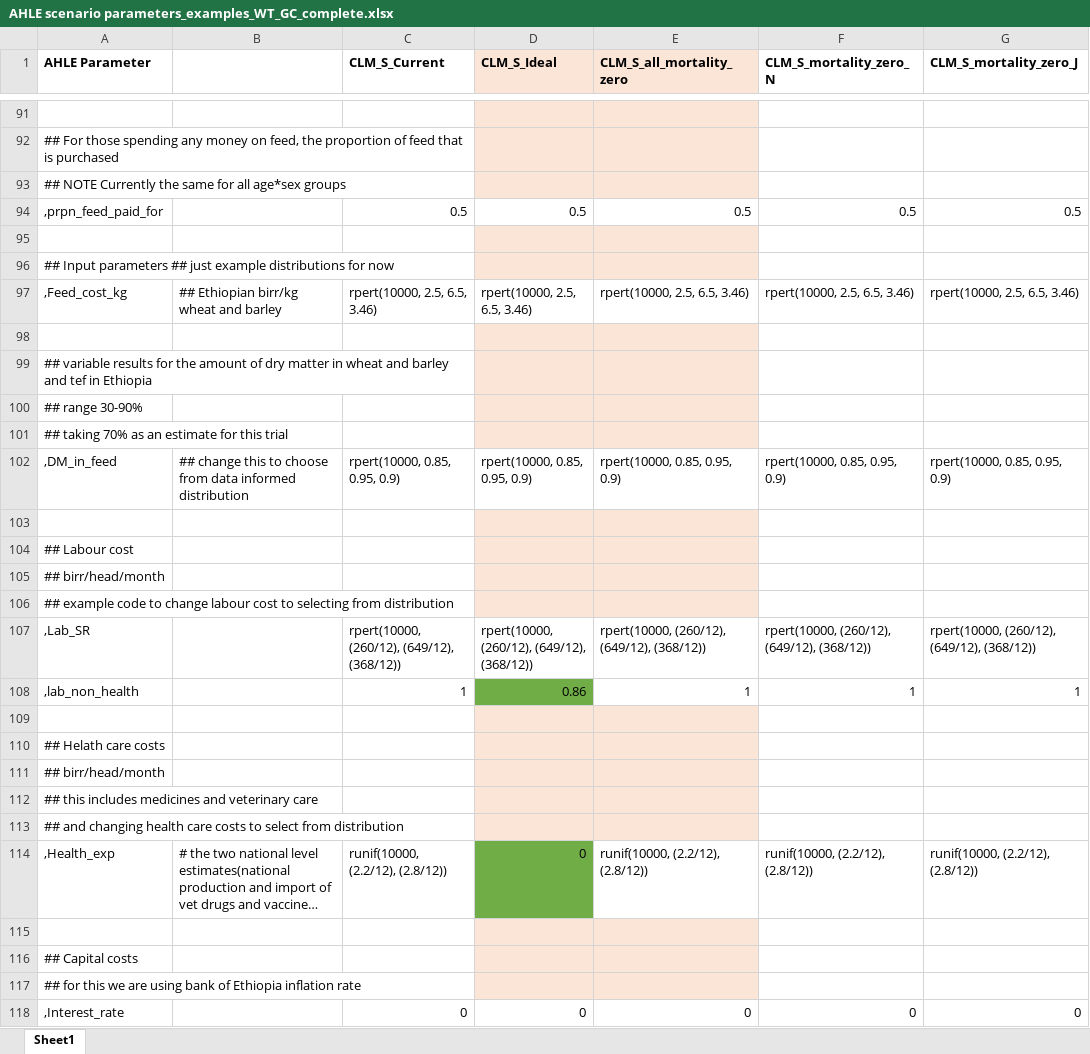
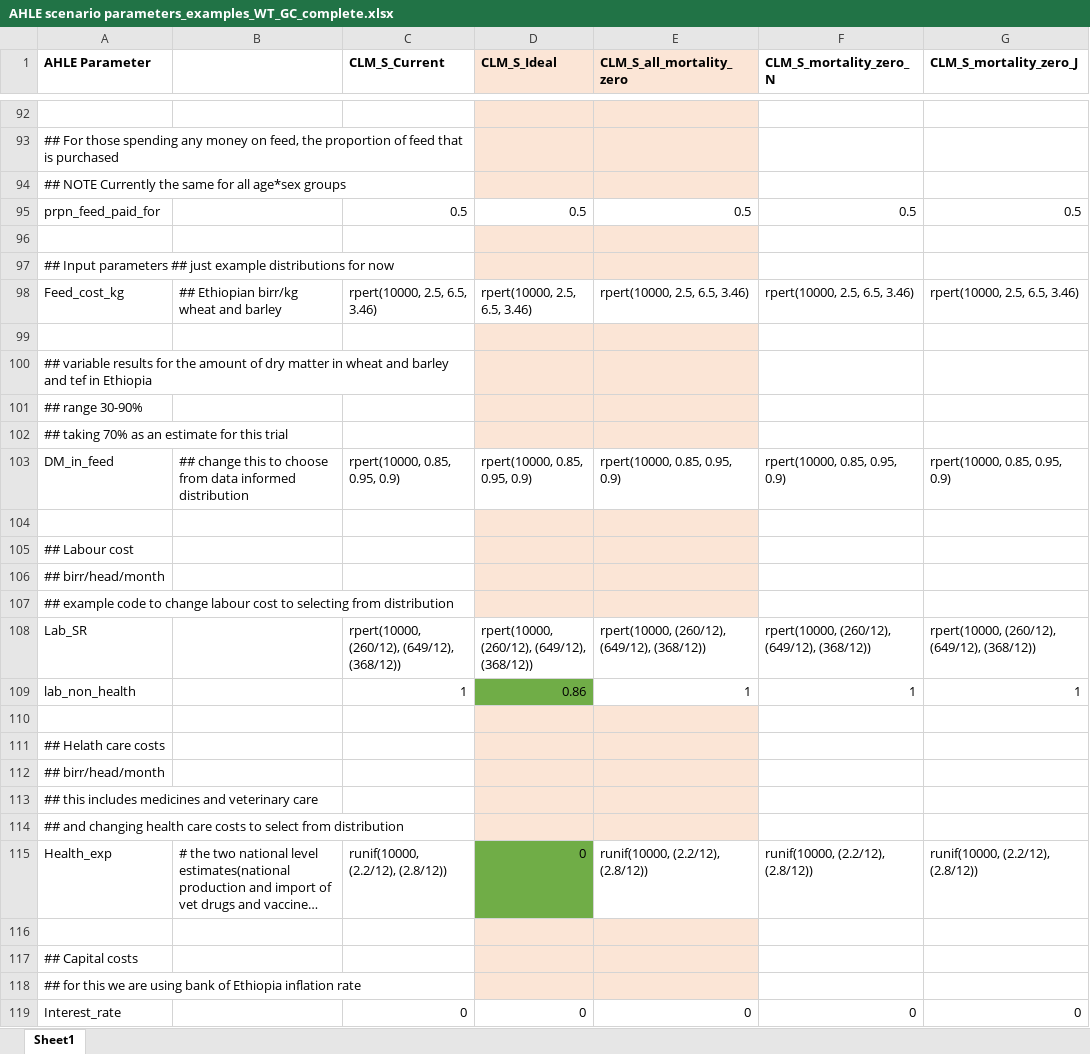
Before and after one commit to vetlee2/GBADsLiverpool_ly, an Excel workbook: Ethiopia Workspace/AHLE scenario parameters_examples_WT_GC_complete.xlsx, sheet Sheet1, drawn as a sheet; only a part is shown, gaps mark what is left out; long unchanged cells end in …; values as stored, in another font and other column widths than the file's, no borders; addresses are those after the commit; the diff covers the shown part only; the diff names each change by its address in the sheet, - before the commit and + after, or states it on an @@ line.

```diff
--- a/Ethiopia Workspace/AHLE scenario parameters_examples_WT_GC_complete.xlsx (sheet Sheet1)
+++ b/Ethiopia Workspace/AHLE scenario parameters_examples_WT_GC_complete.xlsx (sheet Sheet1)
-A95 (AHLE Parameter): ,prpn_feed_paid_for
+A95 (AHLE Parameter): prpn_feed_paid_for
-A98 (AHLE Parameter): ,Feed_cost_kg
+A98 (AHLE Parameter): Feed_cost_kg
-A103 (AHLE Parameter): ,DM_in_feed
+A103 (AHLE Parameter): DM_in_feed
-A108 (AHLE Parameter): ,Lab_SR
+A108 (AHLE Parameter): Lab_SR
-A109 (AHLE Parameter): ,lab_non_health
+A109 (AHLE Parameter): lab_non_health
-A115 (AHLE Parameter): ,Health_exp
+A115 (AHLE Parameter): Health_exp
-A119 (AHLE Parameter): ,Interest_rate
+A119 (AHLE Parameter): Interest_rate
```
Also changed, not shown: 1 added row and 47 edited cells elsewhere in this sheet, hidden cells.
